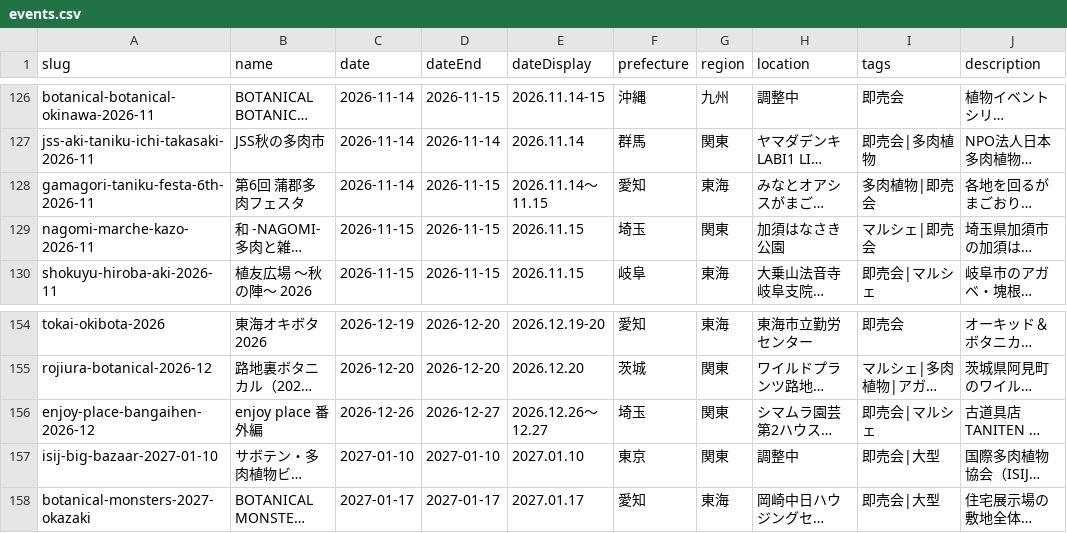
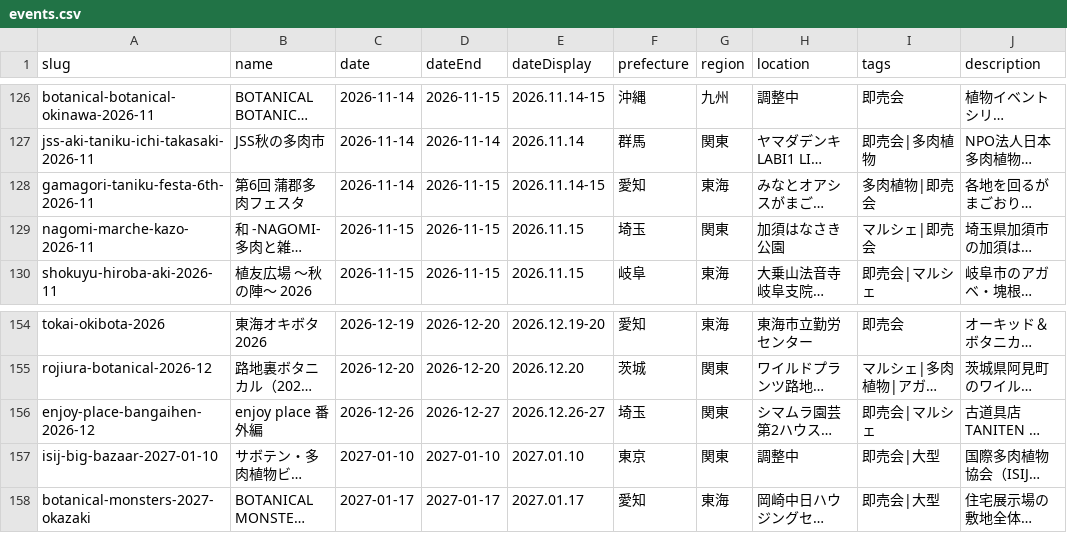
Before and after one commit to mezack0520/agave-navi, a CSV file: events.csv, drawn as a sheet; only a part is shown, gaps mark what is left out; long unchanged cells end in …; the diff names each change by its address in the sheet, - before the commit and + after, or states it on an @@ line.

Commit message:
fix(audit): 別の県の回が「見送りなのに掲載」として鳴っていた / 会場URL / 書式
1. rejected_but_listed が、名称と会場に共通の語が4文字あるだけで一致と
   判定していた。見送り『GOLDEN TIME vol.8 (GREEN FEEL・福島県福島市)』が
   掲載『TRILLGREEN SPECIAL EVENT』(山形県米沢市)と green の5文字で一致。
   閾値を上げると本物を落とすので、語の長さではなく開催地で外す。
   見送り側の name には県名が入っている(62件中48件)。

2. シマムラ園芸 第2ハウスが掲載3件になったのでローマ字URLへ。
   旧ハッシュ v-b6e1de21 は _VENUE_REDIRECTS_RAW に残した。

3. 新規2件の dateDisplay を sitelib.compact_date の形に揃えた。

再生成込み。監査 urgent 0。

```diff
--- a/events.csv
+++ b/events.csv
-E128 (dateDisplay): 2026.11.14〜11.15
+E128 (dateDisplay): 2026.11.14-15
-E156 (dateDisplay): 2026.12.26〜12.27
+E156 (dateDisplay): 2026.12.26-27
```
Also changed, not shown: 43 other files.
